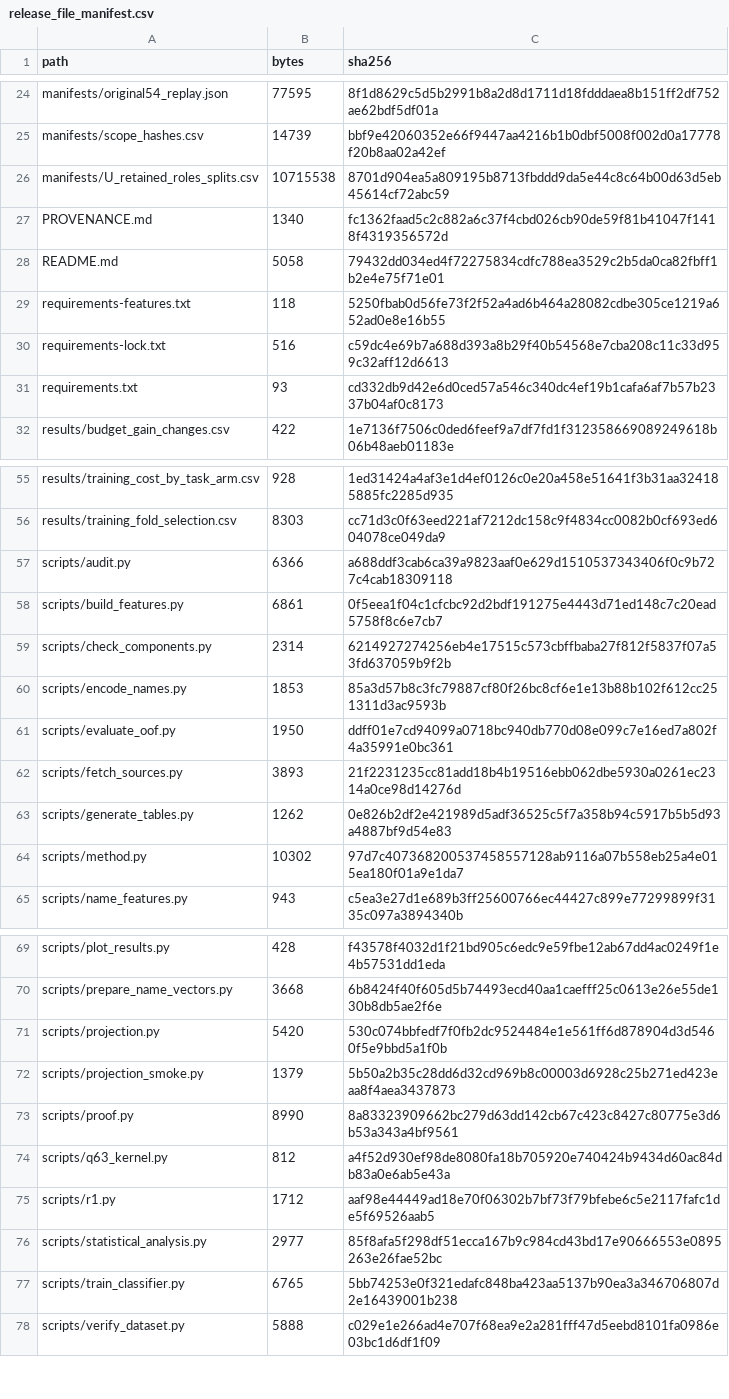
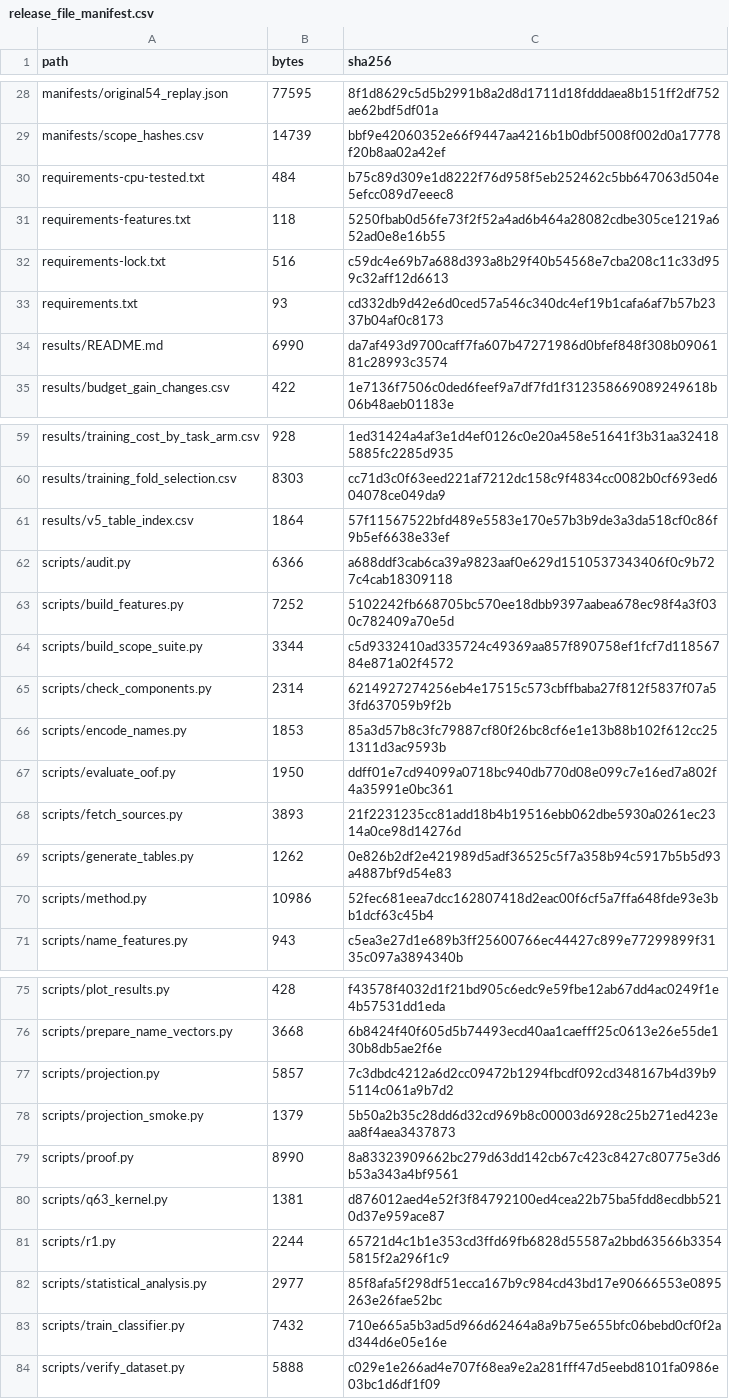
Before and after one commit to Ccfly666/industrial-relation-typing, a CSV file: manifests/release_file_manifest.csv, drawn as a sheet; only a part is shown, gaps mark what is left out; the diff covers the shown part only.

Commit message:
Improve V5 reproduction workflow and result navigation

```diff
--- a/manifests/release_file_manifest.csv
+++ b/manifests/release_file_manifest.csv
@@ -25,5 +29,3 @@ manifests/original54_replay.json,77595,8f1d8629c5d5b2991b8a2d8d1711d18fdddaea8b1
 manifests/scope_hashes.csv,14739,bbf9e42060352e66f9447aa4216b1b0dbf5008f002d0a17778f20b8aa02a42ef
-manifests/U_retained_roles_splits.csv,10715538,8701d904ea5a809195b8713fbddd9da5e44c8c64b00d63d5eb45614cf72abc59
-PROVENANCE.md,1340,fc1362faad5c2c882a6c37f4cbd026cb90de59f81b41047f1418f4319356572d
-README.md,5058,79432dd034ed4f72275834cdfc788ea3529c2b5da0ca82fbff1b2e4e75f71e01
+requirements-cpu-tested.txt,484,b75c89d309e1d8222f76d958f5eb252462c5bb647063d504e5efcc089d7eeec8
 requirements-features.txt,118,5250fbab0d56fe73f2f52a4ad6b464a28082cdbe305ce1219a652ad0e8e16b55
@@ -31,2 +33,3 @@ requirements-lock.txt,516,c59dc4e69b7a688d393a8b29f40b54568e7cba208c11c33d959c32
 requirements.txt,93,cd332db9d42e6d0ced57a546c340dc4ef19b1cafa6af7b57b2337b04af0c8173
+results/README.md,6990,da7af493d9700caff7fa607b47271986d0bfef848f308b0906181c28993c3574
 results/budget_gain_changes.csv,422,1e7136f7506c0ded6feef9a7df7fd1f312358669089249618b06b48aeb01183e
@@ -56,4 +60,6 @@ results/training_cost_by_task_arm.csv,928,1ed31424a4af3e1d4ef0126c0e20a458e51641
 results/training_fold_selection.csv,8303,cc71d3c0f63eed221af7212dc158c9f4834cc0082b0cf693ed604078ce049da9
+results/v5_table_index.csv,1864,57f11567522bfd489e5583e170e57b3b9de3a3da518cf0c86f9b5ef6638e33ef
 scripts/audit.py,6366,a688ddf3cab6ca39a9823aaf0e629d1510537343406f0c9b727c4cab18309118
-scripts/build_features.py,6861,0f5eea1f04c1cfcbc92d2bdf191275e4443d71ed148c7c20ead5758f8c6e7cb7
+scripts/build_features.py,7252,5102242fb668705bc570ee18dbb9397aabea678ec98f4a3f030c782409a70e5d
+scripts/build_scope_suite.py,3344,c5d9332410ad335724c49369aa857f890758ef1fcf7d11856784e871a02f4572
 scripts/check_components.py,2314,6214927274256eb4e17515c573cbffbaba27f812f5837f07a53fd637059b9f2b
@@ -63,3 +69,3 @@ scripts/fetch_sources.py,3893,21f2231235cc81add18b4b19516ebb062dbe5930a0261ec231
 scripts/generate_tables.py,1262,0e826b2df2e421989d5adf36525c5f7a358b94c5917b5b5d93a4887bf9d54e83
-scripts/method.py,10302,97d7c407368200537458557128ab9116a07b558eb25a4e015ea180f01a9e1da7
+scripts/method.py,10986,52fec681eea7dcc162807418d2eac00f6cf5a7ffa648fde93e3bb1dcf63c45b4
 scripts/name_features.py,943,c5ea3e27d1e689b3ff25600766ec44427c899e77299899f3135c097a3894340b
@@ -70,9 +76,9 @@ scripts/plot_results.py,428,f43578f4032d1f21bd905c6edc9e59fbe12ab67dd4ac0249f1e4
 scripts/prepare_name_vectors.py,3668,6b8424f40f605d5b74493ecd40aa1caefff25c0613e26e55de130b8db5ae2f6e
-scripts/projection.py,5420,530c074bbfedf7f0fb2dc9524484e1e561ff6d878904d3d5460f5e9bbd5a1f0b
+scripts/projection.py,5857,7c3dbdc4212a6d2cc09472b1294fbcdf092cd348167b4d39b95114c061a9b7d2
 scripts/projection_smoke.py,1379,5b50a2b35c28dd6d32cd969b8c00003d6928c25b271ed423eaa8f4aea3437873
 scripts/proof.py,8990,8a83323909662bc279d63dd142cb67c423c8427c80775e3d6b53a343a4bf9561
-scripts/q63_kernel.py,812,a4f52d930ef98de8080fa18b705920e740424b9434d60ac84db83a0e6ab5e43a
-scripts/r1.py,1712,aaf98e44449ad18e70f06302b7bf73f79bfebe6c5e2117fafc1de5f69526aab5
+scripts/q63_kernel.py,1381,d876012aed4e52f3f84792100ed4cea22b75ba5fdd8ecdbb5210d37e959ace87
+scripts/r1.py,2244,65721d4c1b1e353cd3ffd69fb6828d55587a2bbd63566b33545815f2a296f1c9
 scripts/statistical_analysis.py,2977,85f8afa5f298df51ecca167b9c984cd43bd17e90666553e0895263e26fae52bc
-scripts/train_classifier.py,6765,5bb74253e0f321edafc848ba423aa5137b90ea3a346706807d2e16439001b238
+scripts/train_classifier.py,7432,710e665a5b3ad5d966d62464a8a9b75e655bfc06bebd0cf0f2ad344d6e05e16e
 scripts/verify_dataset.py,5888,c029e1e266ad4e707f68ea9e2a281fff47d5eebd8101fa0986e03bc1d6df1f09
```
Also changed, not shown: 7 added rows, 1 removed row, 3 moved rows and 10 edited cells elsewhere in this file, manifests/code_hashes.csv, 21 other files.
